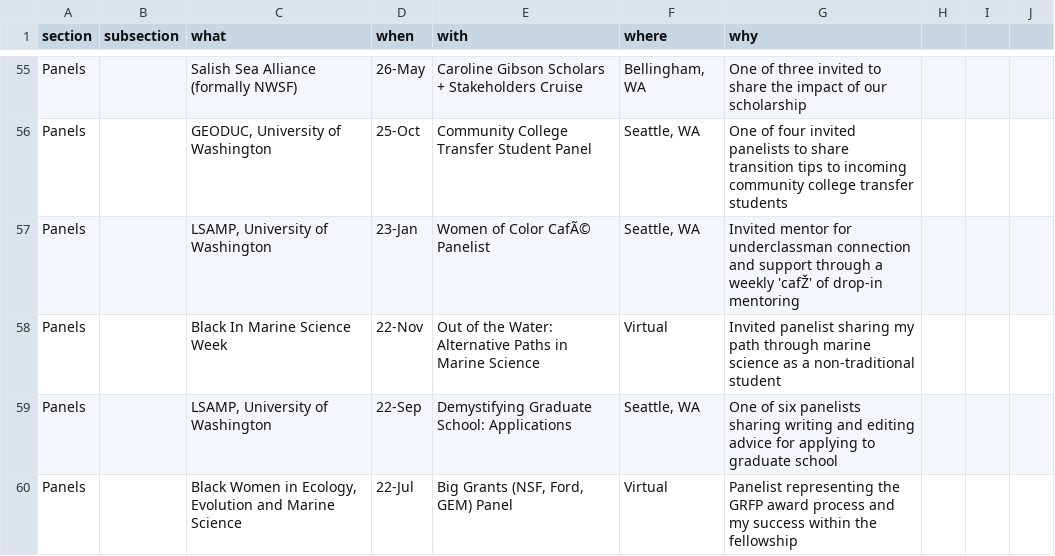
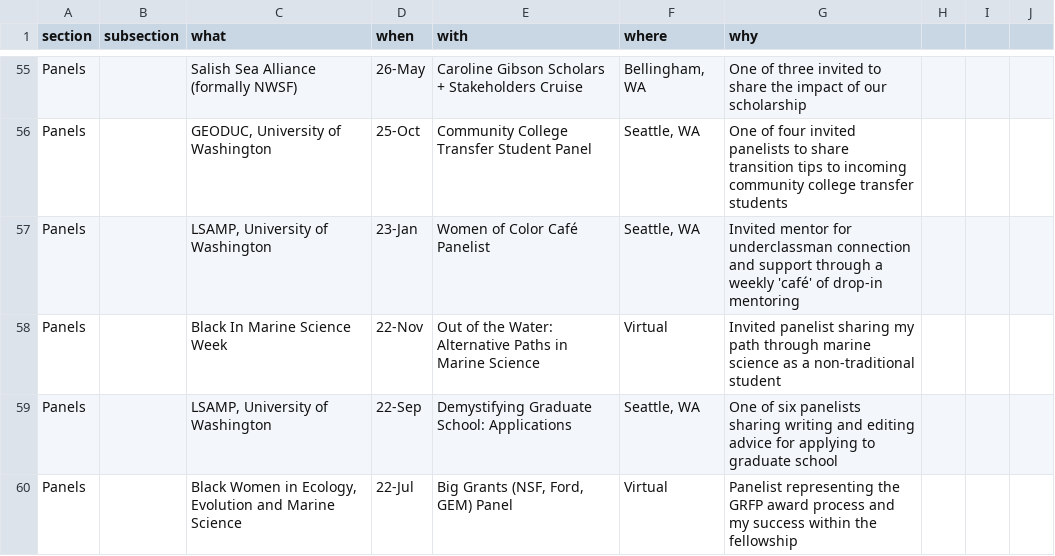
Before and after one commit to ChrisMantegna/labnotebook, a CSV file: content/complete_cv.csv, drawn as a sheet; only a part is shown, gaps mark what is left out; the diff names each change by its address in the sheet, - before the commit and + after, or states it on an @@ line.

```diff
--- a/content/complete_cv.csv
+++ b/content/complete_cv.csv
-E57 (with): Women of Color CafÃ© Panelist
+E57 (with): Women of Color Café Panelist
-G57 (why): …a weekly 'cafŽ' of drop-in…
+G57 (why): …a weekly 'café' of drop-in…
```
Also changed, not shown: 3 other files.
